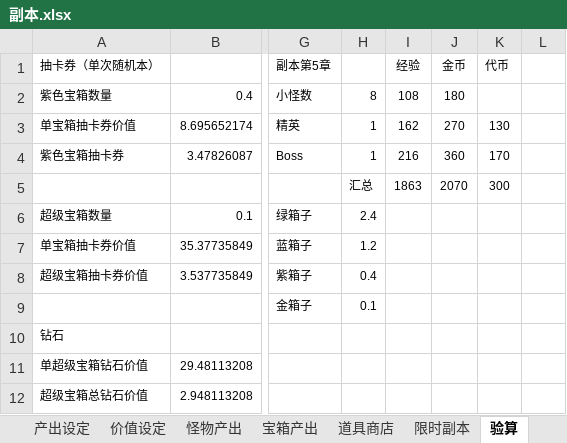
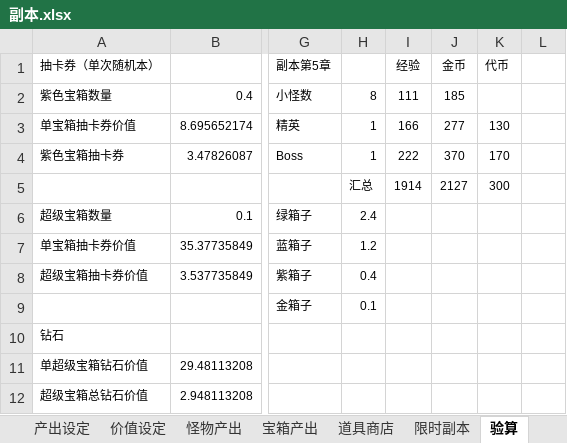
Before and after one commit to lengye49/OPM_Excel, an Excel workbook: OPM经济数值/副本.xlsx, sheet 验算, drawn as a sheet; only a part is shown, gaps mark what is left out; values as stored, in another font and other column widths than the file's, no borders; the diff names each change by its address in the sheet, - before the commit and + after, or states it on an @@ line.

```diff
--- a/OPM经济数值/副本.xlsx (sheet 验算)
+++ b/OPM经济数值/副本.xlsx (sheet 验算)
-I2 (经验): 108
+I2 (经验): 111
-J2 (金币): 180
+J2 (金币): 185
-I3 (经验): 162
+I3 (经验): 166
-J3 (金币): 270
+J3 (金币): 277
-I4 (经验): 216
+I4 (经验): 222
-J4 (金币): 360
+J4 (金币): 370
-I5 (经验): 1863
+I5 (经验): 1914
-J5 (金币): 2070
+J5 (金币): 2127
```
Also changed, not shown: sheet 输出, sheet 怪物产出, sheet 随机目标, sheet 价值设定, sheet 宝箱产出, sheet 关卡设定, formulas that keep their value, OPM经济数值/一次性奖励.xlsx.
